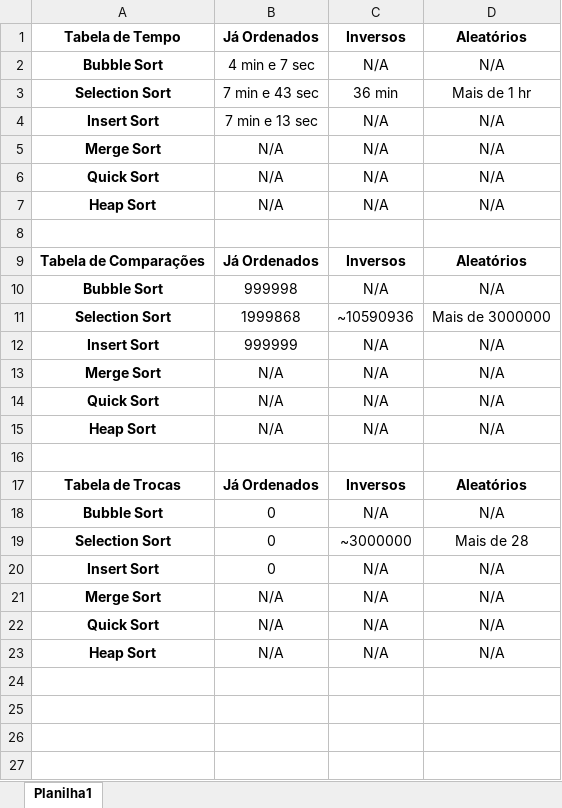
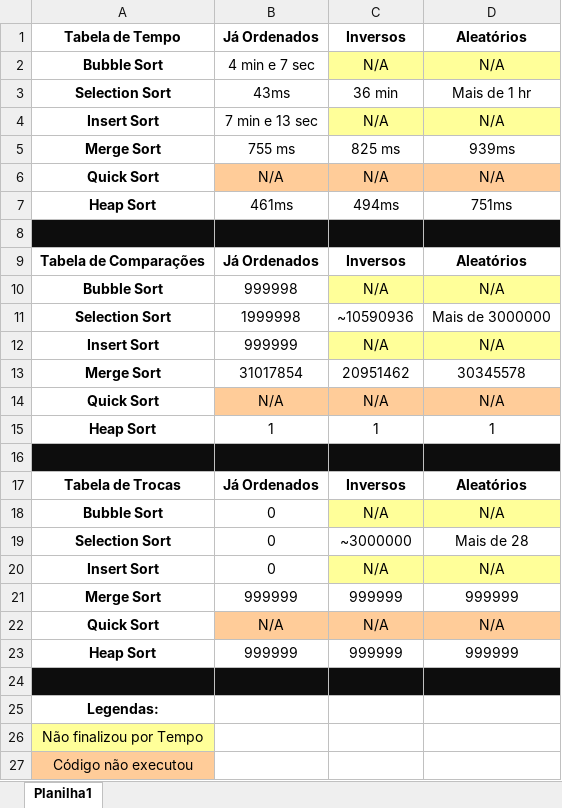
Before and after one commit to HendrilCR/Sorter2, an Excel workbook: Dados.xlsx, sheet Planilha1, drawn as a sheet; values as stored, in another font and other column widths than the file's, no borders; conditional formats not drawn; removed rows and columns are numbered as before the commit, all else as after; the diff names each change by its address in the sheet, - before the commit and + after, or states it on an @@ line.

Commit message:
Add files via upload

```diff
--- a/Dados.xlsx (sheet Planilha1)
+++ b/Dados.xlsx (sheet Planilha1)
-C2:D2 fill: none
+C2:D2 fill: #FFFF99
-B3: 7 min e 43 sec
+B3: 43ms
-C4:D4 fill: none
+C4:D4 fill: #FFFF99
-row 5: Merge Sort | N/A | N/A | N/A
+row 5: Merge Sort | 755 ms | 825 ms | 939ms
-B6:D6 fill: none
+B6:D6 fill: #FFCC99
-row 7: Heap Sort | N/A | N/A | N/A
+row 7: Heap Sort | 461ms | 494ms | 751ms
-A8:D8 fill: none
+A8:D8 fill: #0D0D0D
-C10:D10 fill: none
+C10:D10 fill: #FFFF99
-B11: 1999868
+B11: 1999998
-C12:D12 fill: none
+C12:D12 fill: #FFFF99
-row 13: Merge Sort | N/A | N/A | N/A
+row 13: Merge Sort | 31017854 | 20951462 | 30345578
-B14:D14 fill: none
+B14:D14 fill: #FFCC99
-row 15: Heap Sort | N/A | N/A | N/A
+row 15: Heap Sort | 1 | 1 | 1
-A16:D16 fill: none
+A16:D16 fill: #0D0D0D
-C18:D18 fill: none
+C18:D18 fill: #FFFF99
-C20:D20 fill: none
+C20:D20 fill: #FFFF99
-row 21: Merge Sort | N/A | N/A | N/A
+row 21: Merge Sort | 999999 | 999999 | 999999
-B22:D22 fill: none
+B22:D22 fill: #FFCC99
+row 23: Heap Sort | 999999 | 999999 | 999999
-row 24: Heap Sort | N/A | N/A | N/A
+row 24: (empty)
-A24:D24 fill: none
+A24:D24 fill: #0D0D0D
+row 25: Legendas:
+row 26: Não finalizou por Tempo
+row 27: Código não executou
```
